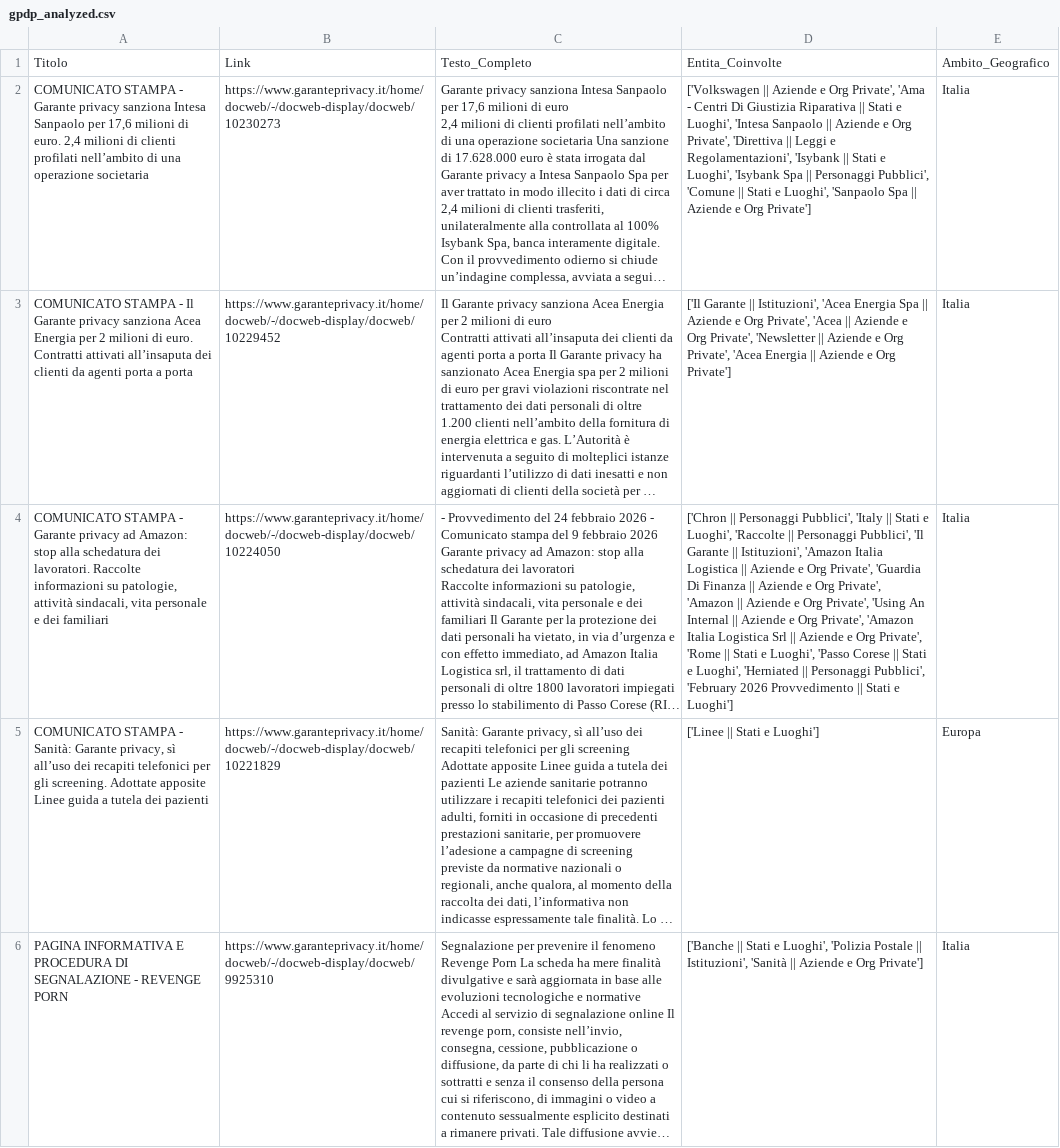
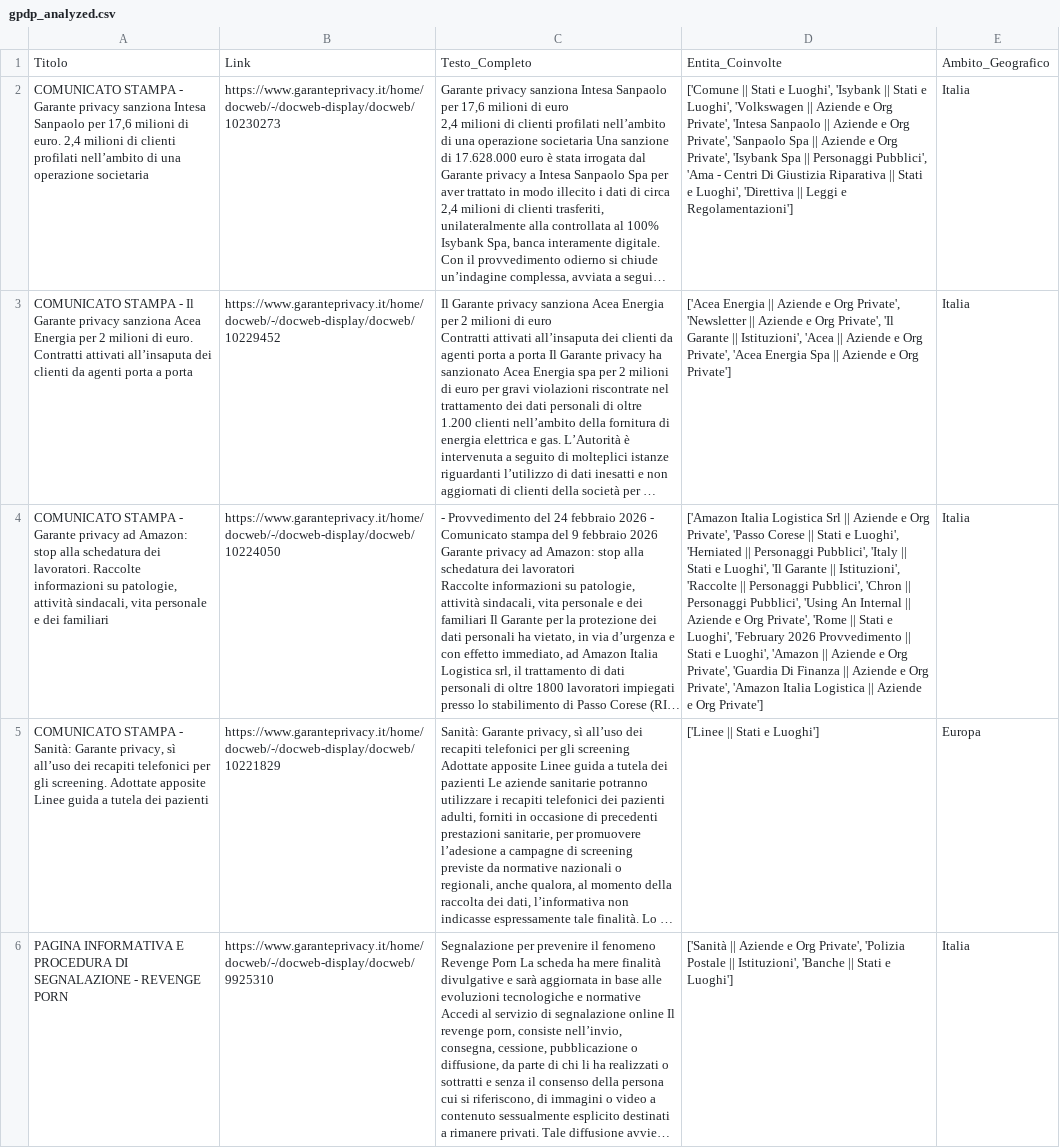
Before and after one commit to Draconer00/tech_advocacy_italia, a CSV file: data/processed/gpdp_analyzed.csv, drawn as a sheet; only a part is shown; long unchanged cells end in …; the diff covers the shown part only; the diff names each change by its address in the sheet, - before the commit and + after, or states it on an @@ line.

```diff
--- a/data/processed/gpdp_analyzed.csv
+++ b/data/processed/gpdp_analyzed.csv
-D2: ['Volkswagen || Aziende e Org Private', 'Ama - Centri Di Giustizia Riparativa || Stati e Luoghi', 'Intesa Sanpaolo || Aziende e Org Private', 'Direttiva || Leggi e Regolamentazioni', 'Isybank || Stati e Luoghi', 'Isybank Spa || Personaggi Pubblici', 'Comune || Stati e Luoghi', 'Sanpaolo Spa || Aziende e Org Private']
+D2: ['Comune || Stati e Luoghi', 'Isybank || Stati e Luoghi', 'Volkswagen || Aziende e Org Private', 'Intesa Sanpaolo || Aziende e Org Private', 'Sanpaolo Spa || Aziende e Org Private', 'Isybank Spa || Personaggi Pubblici', 'Ama - Centri Di Giustizia Riparativa || Stati e Luoghi', 'Direttiva || Leggi e Regolamentazioni']
-D3: ['Il Garante || Istituzioni', 'Acea Energia Spa || Aziende e Org Private', 'Acea || Aziende e Org Private', 'Newsletter || Aziende e Org Private', 'Acea Energia || Aziende…
+D3: ['Acea Energia || Aziende e Org Private', 'Newsletter || Aziende e Org Private', 'Il Garante || Istituzioni', 'Acea || Aziende e Org Private', 'Acea Energia Spa || Aziende…
-D4: ['Chron || Personaggi Pubblici', 'Italy || Stati e Luoghi', 'Raccolte || Personaggi Pubblici', 'Il Garante || Istituzioni', 'Amazon Italia Logistica || Aziende e Org Private', 'Guardia Di Finanza || Aziende e Org Private', 'Amazon || Aziende e Org Private', 'Using An Internal || Aziende e Org Private', 'Amazon Italia Logistica Srl || Aziende e Org Private', 'Rome || Stati e Luoghi', 'Passo Corese || Stati e Luoghi', 'Herniated || Personaggi Pubblici', 'February 2026 Provvedimento || Stati e Luoghi']
+D4: ['Amazon Italia Logistica Srl || Aziende e Org Private', 'Passo Corese || Stati e Luoghi', 'Herniated || Personaggi Pubblici', 'Italy || Stati e Luoghi', 'Il Garante || Istituzioni', 'Raccolte || Personaggi Pubblici', 'Chron || Personaggi Pubblici', 'Using An Internal || Aziende e Org Private', 'Rome || Stati e Luoghi', 'February 2026 Provvedimento || Stati e Luoghi', 'Amazon || Aziende e Org Private', 'Guardia Di Finanza || Aziende e Org Private', 'Amazon Italia Logistica || Aziende e Org Private']
-D6: ['Banche || Stati e Luoghi', 'Polizia Postale || Istituzioni', 'Sanità || Aziende e Org Private']
+D6: ['Sanità || Aziende e Org Private', 'Polizia Postale || Istituzioni', 'Banche || Stati e Luoghi']
```
Also changed, not shown: 8 edited cells elsewhere in this file, 1 other file.
